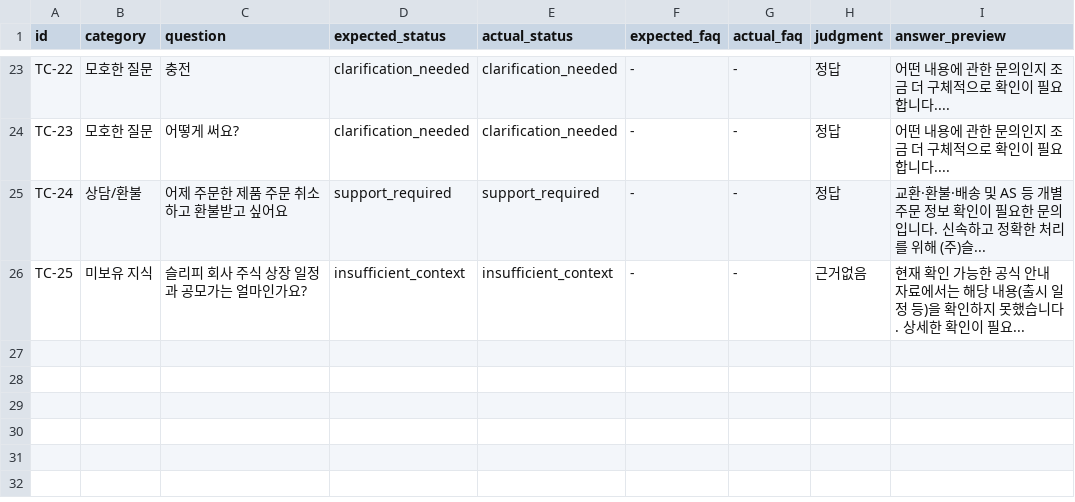
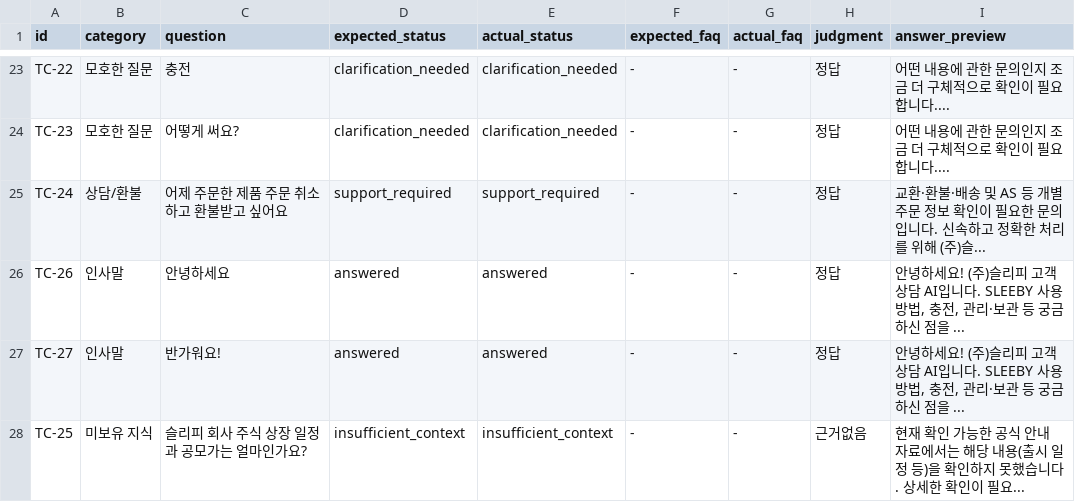
Before and after one commit to sodobo/sleeby-chatbot, a CSV file: eval_results.csv, drawn as a sheet; only a part is shown, gaps mark what is left out.

```diff
--- a/eval_results.csv
+++ b/eval_results.csv
@@ -25,2 +25,4 @@ TC-23,모호한 질문,어떻게 써요?,clarification_needed,clarification_need
 TC-24,상담/환불,어제 주문한 제품 주문 취소하고 환불받고 싶어요,support_required,support_required,-,-,정답,교환·환불·배송 및 AS 등 개별 주문 정보 확인이 필요한 문의입니다. 신속하고 정확한 처리를 위해 (주)슬...
+TC-26,인사말,안녕하세요,answered,answered,-,-,정답,"안녕하세요! (주)슬리피 고객상담 AI입니다. SLEEBY 사용 방법, 충전, 관리·보관 등 궁금하신 점을 ..."
+TC-27,인사말,반가워요!,answered,answered,-,-,정답,"안녕하세요! (주)슬리피 고객상담 AI입니다. SLEEBY 사용 방법, 충전, 관리·보관 등 궁금하신 점을 ..."
 TC-25,미보유 지식,슬리피 회사 주식 상장 일정과 공모가는 얼마인가요?,insufficient_context,insufficient_context,-,-,근거없음,현재 확인 가능한 공식 안내 자료에서는 해당 내용(출시 일정 등)을 확인하지 못했습니다. 상세한 확인이 필요...
```
Also changed, not shown: 4 other files.
